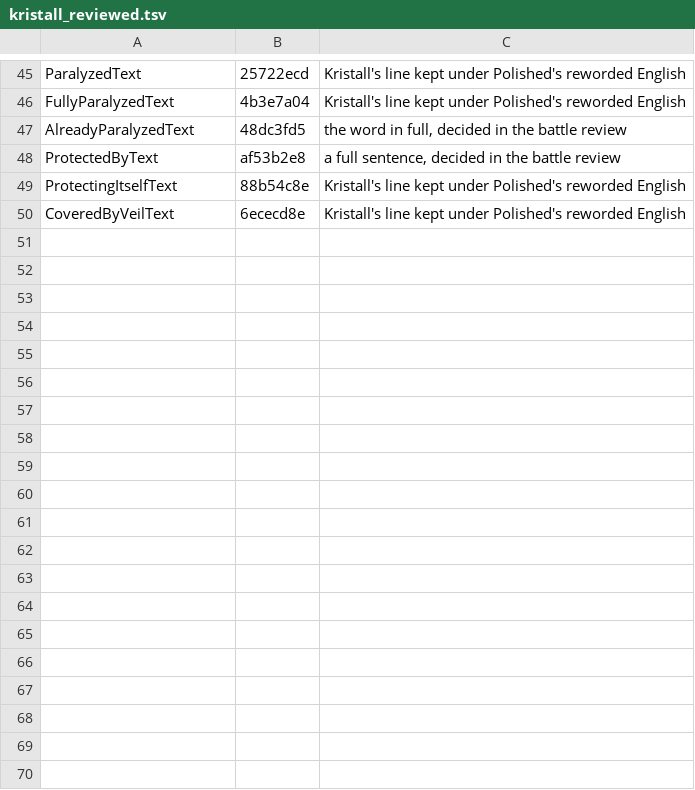
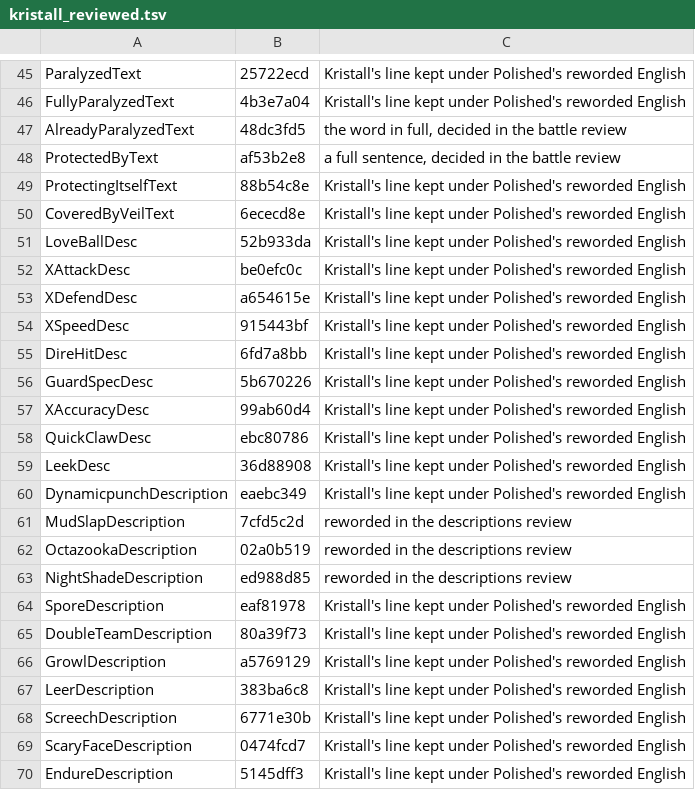
Before and after one commit to remo-vonarx/polishedcrystal, a TSV file: utils/kristall_reviewed.tsv, drawn as a sheet; only a part is shown, gaps mark what is left out; the diff covers the shown part only; the diff names each change by its address in the sheet, - before the commit and + after, or states it on an @@ line.

Commit message:
Translate the move, item and ability descriptions

```diff
--- a/utils/kristall_reviewed.tsv
+++ b/utils/kristall_reviewed.tsv
+row 51: LoveBallDesc | 52b933da | Kristall's line kept under Polished's reworded English
+row 52: XAttackDesc | be0efc0c | Kristall's line kept under Polished's reworded English
+row 53: XDefendDesc | a654615e | Kristall's line kept under Polished's reworded English
+row 54: XSpeedDesc | 915443bf | Kristall's line kept under Polished's reworded English
+row 55: DireHitDesc | 6fd7a8bb | Kristall's line kept under Polished's reworded English
+row 56: GuardSpecDesc | 5b670226 | Kristall's line kept under Polished's reworded English
+row 57: XAccuracyDesc | 99ab60d4 | Kristall's line kept under Polished's reworded English
+row 58: QuickClawDesc | ebc80786 | Kristall's line kept under Polished's reworded English
+row 59: LeekDesc | 36d88908 | Kristall's line kept under Polished's reworded English
+row 60: DynamicpunchDescription | eaebc349 | Kristall's line kept under Polished's reworded English
+row 61: MudSlapDescription | 7cfd5c2d | reworded in the descriptions review
+row 62: OctazookaDescription | 02a0b519 | reworded in the descriptions review
+row 63: NightShadeDescription | ed988d85 | reworded in the descriptions review
+row 64: SporeDescription | eaf81978 | Kristall's line kept under Polished's reworded English
+row 65: DoubleTeamDescription | 80a39f73 | Kristall's line kept under Polished's reworded English
+row 66: GrowlDescription | a5769129 | Kristall's line kept under Polished's reworded English
+row 67: LeerDescription | 383ba6c8 | Kristall's line kept under Polished's reworded English
+row 68: ScreechDescription | 6771e30b | Kristall's line kept under Polished's reworded English
+row 69: ScaryFaceDescription | 0474fcd7 | Kristall's line kept under Polished's reworded English
+row 70: EndureDescription | 5145dff3 | Kristall's line kept under Polished's reworded English
```
Also changed, not shown: 9 added rows elsewhere in this file, utils/kristall_case.tsv, 17 other files.
